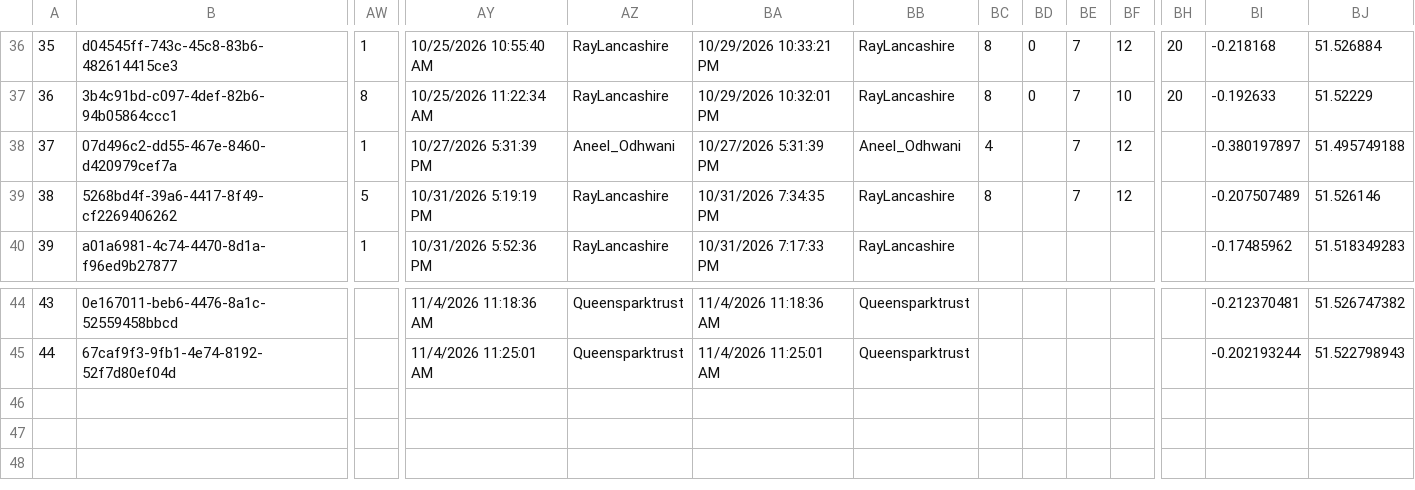
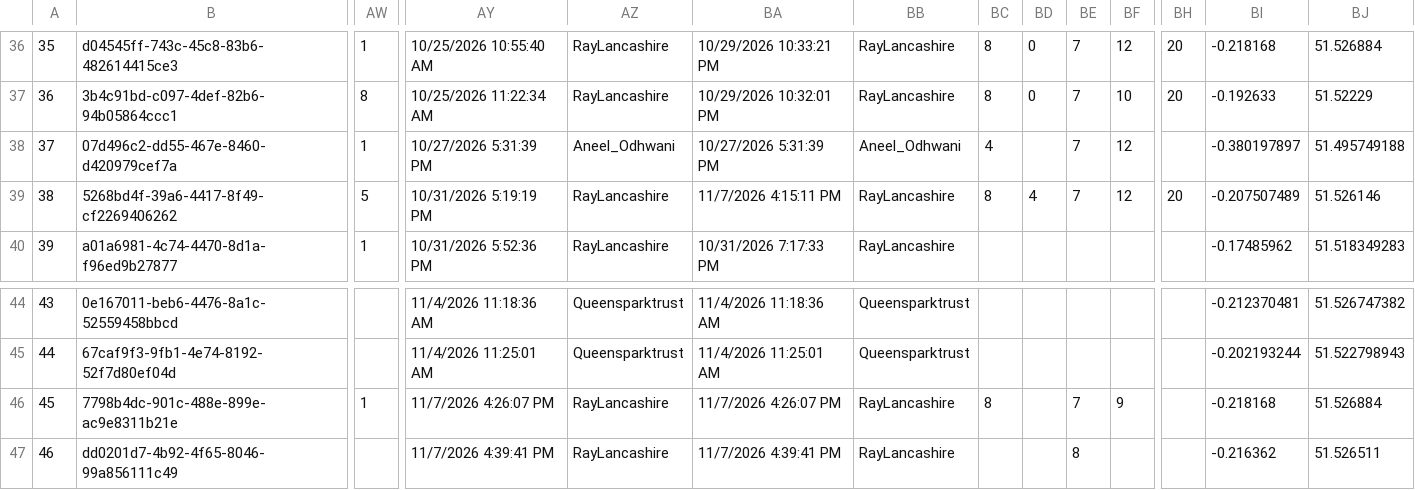
Before and after one commit to raylancashire/queens-park-canal-map, a CSV file: freshwater.csv, drawn as a sheet; only a part is shown, gaps mark what is left out; rows hold the shown columns only; the diff names each change by its address in the sheet, - before the commit and + after, or states it on an @@ line.

```diff
--- a/freshwater.csv
+++ b/freshwater.csv
-BA39: 10/31/2026 7:34:35 PM
+BA39: 11/7/2026 4:15:11 PM
-BD39: (empty)
+BD39: 4
-BH39: (empty)
+BH39: 20
+row 46: 45 | 7798b4dc-901c-488e-899e-ac9e8311b21e | 1 | 11/7/2026 4:26:07 PM | RayLancashire | 11/7/2026 4:26:07 PM | RayLancashire | 8 |  | 7 | 9 |  | -0.218168 | 51.526884
+row 47: 46 | dd0201d7-4b92-4f65-8046-99a856111c49 |  | 11/7/2026 4:39:41 PM | RayLancashire | 11/7/2026 4:39:41 PM | RayLancashire |  |  | 8 |  |  | -0.216362 | 51.526511
```
Also changed, not shown: 1 other file.
